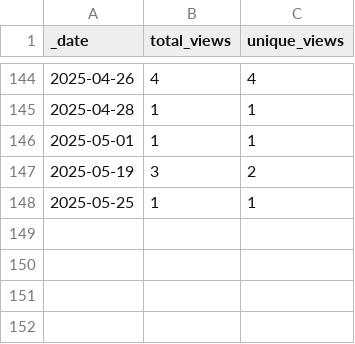
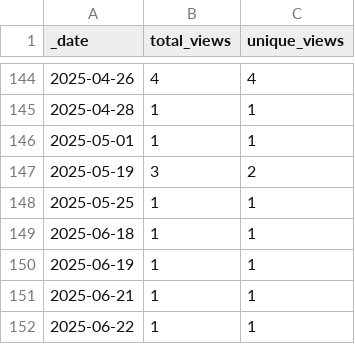
Before and after one commit to KajaBraz/ChatBox, a CSV file: traffic/views.csv, drawn as a sheet; only a part is shown, gaps mark what is left out; the diff names each change by its address in the sheet, - before the commit and + after, or states it on an @@ line.

```diff
--- a/traffic/views.csv
+++ b/traffic/views.csv
+row 149: 2025-06-18 | 1 | 1
+row 150: 2025-06-19 | 1 | 1
+row 151: 2025-06-21 | 1 | 1
+row 152: 2025-06-22 | 1 | 1
```
Also changed, not shown: traffic/clones.csv, 1 other file.
